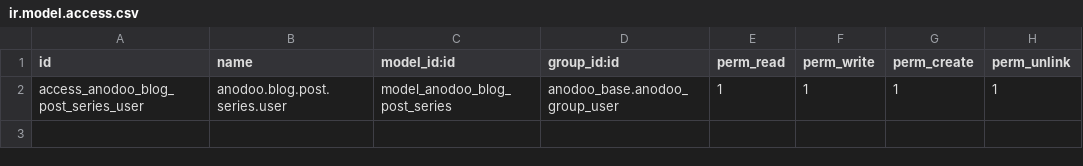
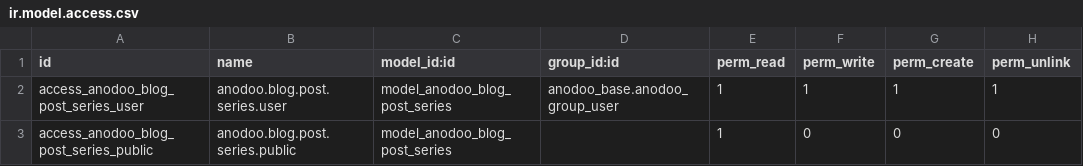
Before and after one commit to lionger2/anodoo, a CSV file: anodoo_blog/security/ir.model.access.csv, drawn as a sheet.

```diff
--- a/anodoo_blog/security/ir.model.access.csv
+++ b/anodoo_blog/security/ir.model.access.csv
@@ -2 +2,2 @@ id,name,model_id:id,group_id:id,perm_read,perm_write,perm_create,perm_unlink
 access_anodoo_blog_post_series_user,anodoo.blog.post.series.user,model_anodoo_blog_post_series,anodoo_base.anodoo_group_user,1,1,1,1
+access_anodoo_blog_post_series_public,anodoo.blog.post.series.public,model_anodoo_blog_post_series,,1,0,0,0
```
Also changed, not shown: 10 other files.
